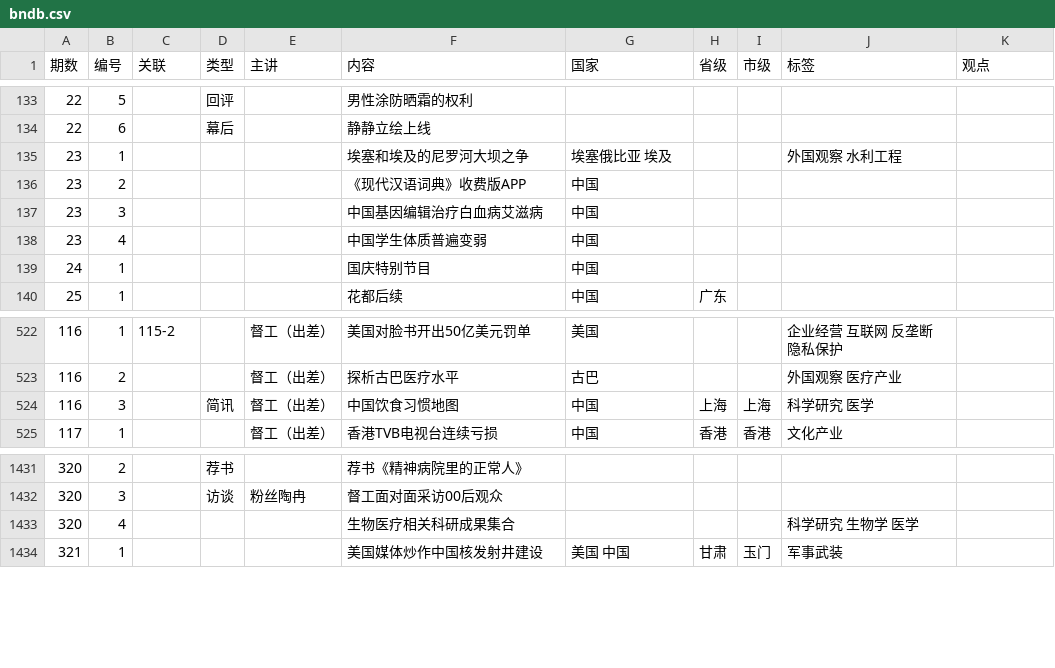
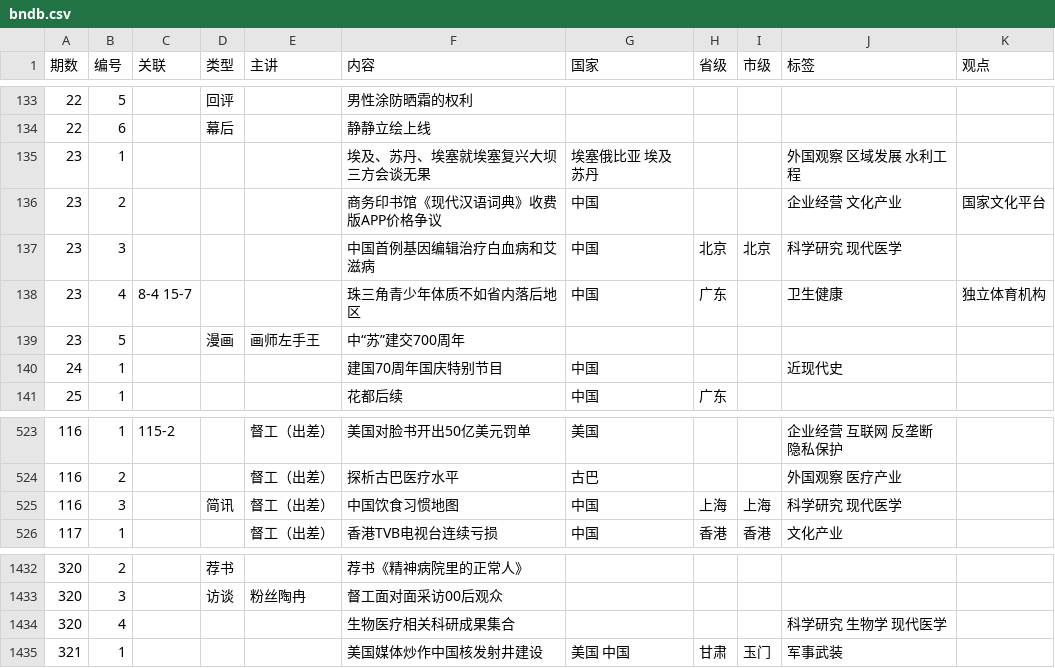
Before and after one commit to bedtimenewsdb/bndb, a CSV file: data/bndb.csv, drawn as a sheet; only a part is shown, gaps mark what is left out.

Commit message:
Update bndb.csv

```diff
--- a/data/bndb.csv
+++ b/data/bndb.csv
@@ -134,7 +134,8 @@
 22,6,,幕后,,静静立绘上线,,,,,
-23,1,,,,埃塞和埃及的尼罗河大坝之争,埃塞俄比亚 埃及,,,外国观察 水利工程,
-23,2,,,,《现代汉语词典》收费版APP,中国,,,,
-23,3,,,,中国基因编辑治疗白血病艾滋病,中国,,,,
-23,4,,,,中国学生体质普遍变弱,中国,,,,
-24,1,,,,国庆特别节目,中国,,,,
+23,1,,,,埃及、苏丹、埃塞就埃塞复兴大坝三方会谈无果,埃塞俄比亚 埃及 苏丹,,,外国观察 区域发展 水利工程,
+23,2,,,,商务印书馆《现代汉语词典》收费版APP价格争议,中国,,,企业经营 文化产业,国家文化平台
+23,3,,,,中国首例基因编辑治疗白血病和艾滋病,中国,北京,北京,科学研究 现代医学,
+23,4,8-4 15-7,,,珠三角青少年体质不如省内落后地区,中国,广东,,卫生健康,独立体育机构
+23,5,,漫画,画师左手王,中“苏”建交700周年,,,,,
+24,1,,,,建国70周年国庆特别节目,中国,,,近现代史,
 25,1,,,,花都后续,中国,广东,,,
@@ -523,3 +524,3 @@
 116,2,,,督工（出差）,探析古巴医疗水平,古巴,,,外国观察 医疗产业,
-116,3,,简讯,督工（出差）,中国饮食习惯地图,中国,上海,上海,科学研究 医学,
+116,3,,简讯,督工（出差）,中国饮食习惯地图,中国,上海,上海,科学研究 现代医学,
 117,1,,,督工（出差）,香港TVB电视台连续亏损,中国,香港,香港,文化产业,
@@ -1432,3 +1433,3 @@
 320,3,,访谈,粉丝陶冉,督工面对面采访00后观众,,,,,
-320,4,,,,生物医疗相关科研成果集合,,,,科学研究 生物学 医学,
+320,4,,,,生物医疗相关科研成果集合,,,,科学研究 生物学 现代医学,
 321,1,,,,美国媒体炒作中国核发射井建设,美国 中国,甘肃,玉门,军事武装,
```
